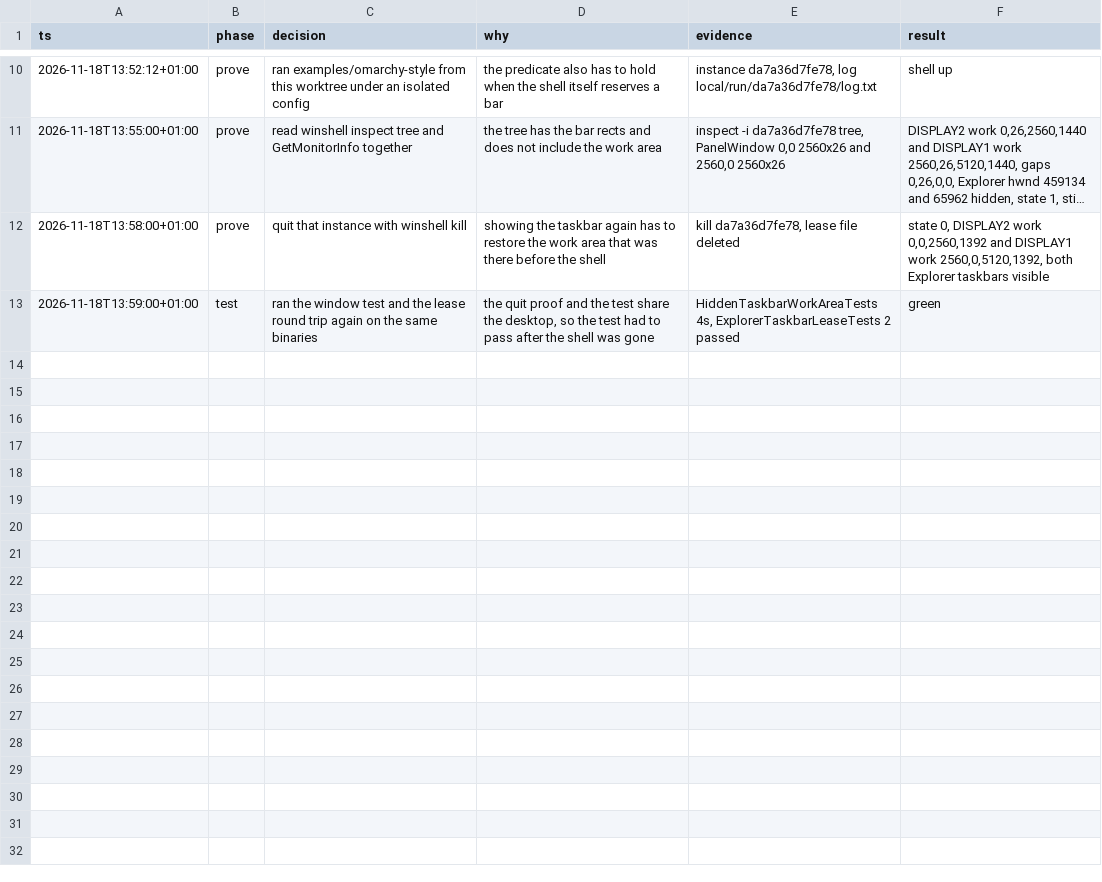
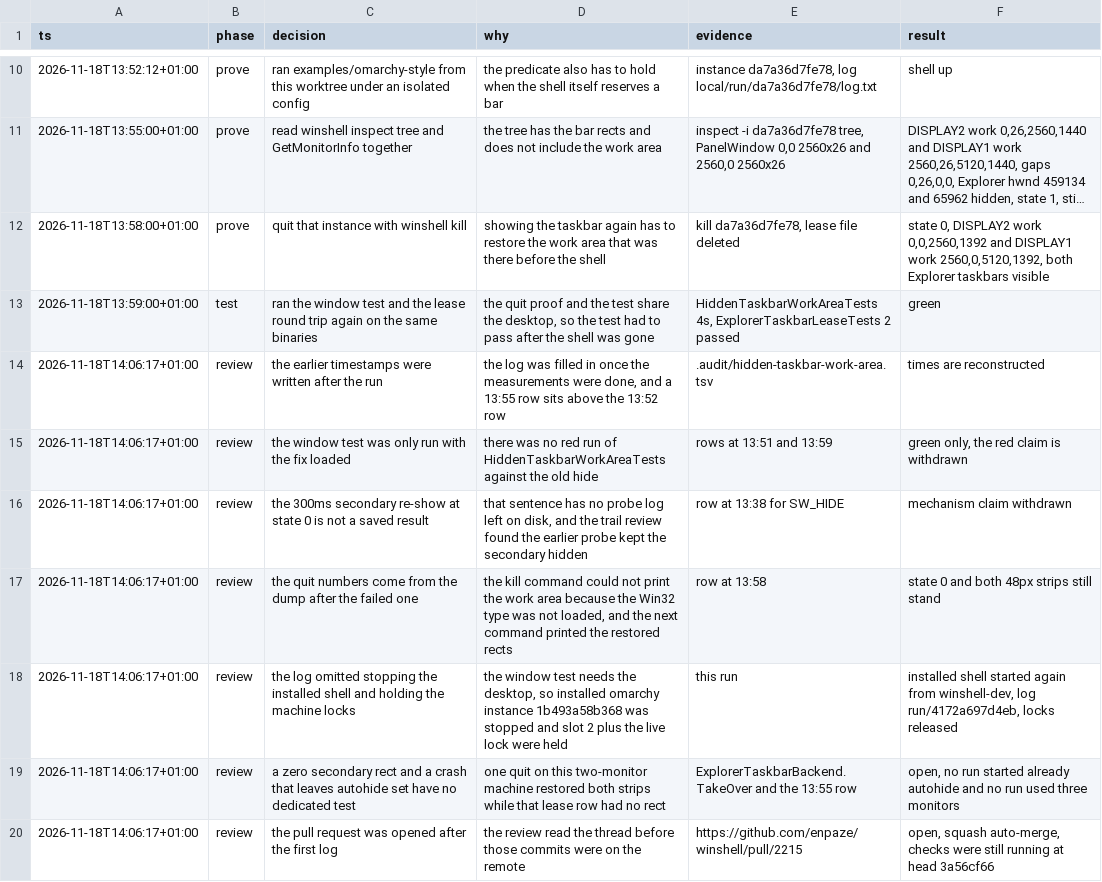
Before and after one commit to enpaze/winshell, a TSV file: .audit/hidden-taskbar-work-area.tsv, drawn as a sheet; only a part is shown, gaps mark what is left out; long unchanged cells end in …; the diff names each change by its address in the sheet, - before the commit and + after, or states it on an @@ line.

Commit message:
chore: correct the hidden taskbar decision trail
The first log was written after the measurements. Later rows withdraw
the claims the probe output and the test runs do not support.

```diff
--- a/.audit/hidden-taskbar-work-area.tsv
+++ b/.audit/hidden-taskbar-work-area.tsv
+row 14: 2026-11-18T14:06:17+01:00 | review | the earlier timestamps were written after the run | the log was filled in once the measurements were done, and a 13:55 row sits above the 13:52 row | .audit/hidden-taskbar-work-area.tsv | times are reconstructed
+row 15: 2026-11-18T14:06:17+01:00 | review | the window test was only run with the fix loaded | there was no red run of HiddenTaskbarWorkAreaTests against the old hide | rows at 13:51 and 13:59 | green only, the red claim is withdrawn
+row 16: 2026-11-18T14:06:17+01:00 | review | the 300ms secondary re-show at state 0 is not a saved result | that sentence has no probe log left on disk, and the trail review found the earlier probe kept the secondary hidden | row at 13:38 for SW_HIDE | mechanism claim withdrawn
+row 17: 2026-11-18T14:06:17+01:00 | review | the quit numbers come from the dump after the failed one | the kill command could not print the work area because the Win32 type was not loaded, and the next command printed the restored rects | row at 13:58 | state 0 and both 48px strips still stand
+row 18: 2026-11-18T14:06:17+01:00 | review | the log omitted stopping the installed shell and holding the machine locks | the window test needs the desktop, so installed omarchy instance 1b493a58b368 was stopped and slot 2 plus the live lock were held | this run | installed shell started again from winshell-dev, log run/4172a697d4eb, locks released
+row 19: 2026-11-18T14:06:17+01:00 | review | a zero secondary rect and a crash that leaves autohide set have no dedicated test | one quit on this two-monitor machine restored both strips while that lease row had no rect | ExplorerTaskbarBackend.TakeOver and the 13:55 row | open, no run started already autohide and no run used three monitors
+row 20: 2026-11-18T14:06:17+01:00 | review | the pull request was opened after the first log | the review read the thread before those commits were on the remote | https://github.com/enpaze/winshell/pull/2215 | open, squash auto-merge, checks were still running at head 3a56cf66
```
